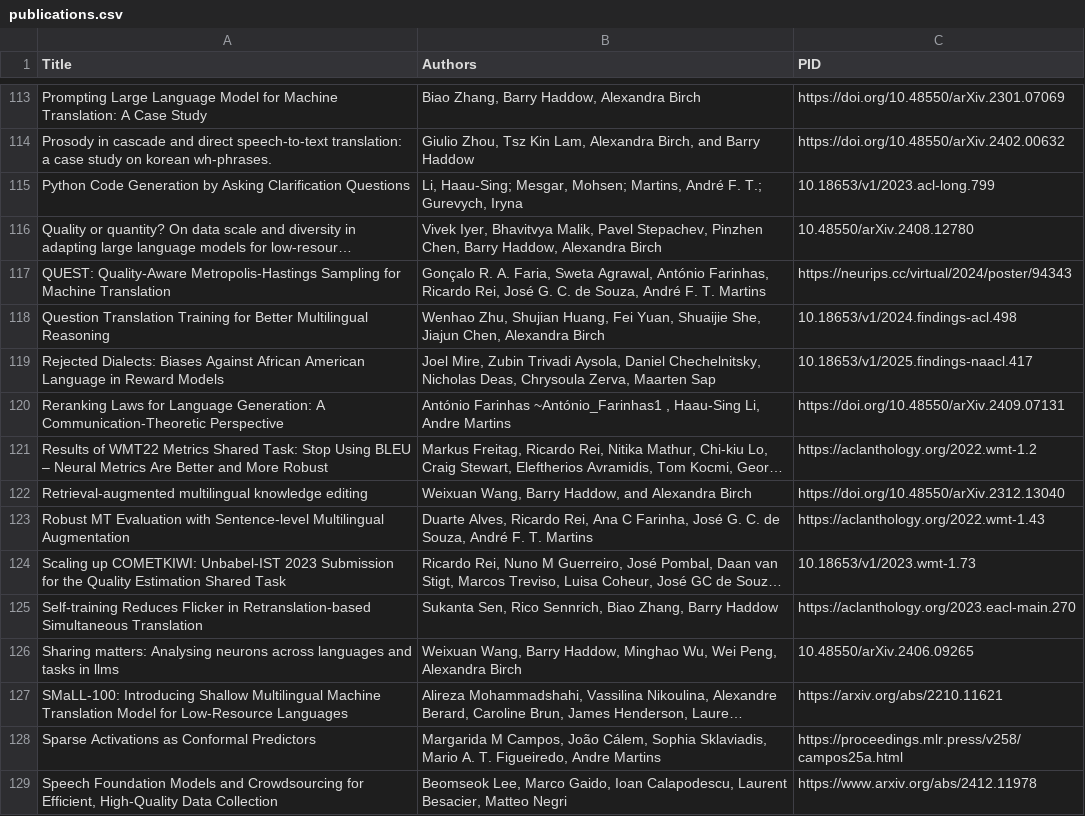
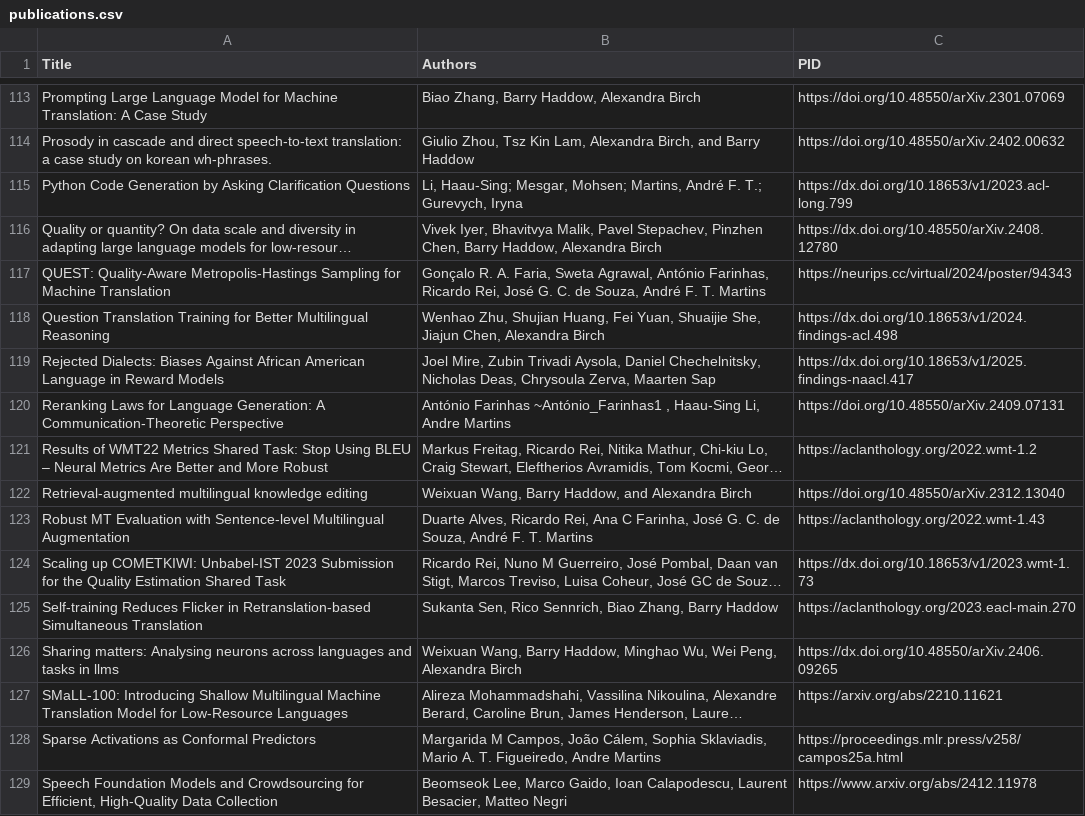
Before and after one commit to utter-project/output, a CSV file: data/publications.csv, drawn as a sheet; only a part is shown, gaps mark what is left out; long unchanged cells end in …; the diff covers the shown part only; the diff names each change by its address in the sheet, - before the commit and + after, or states it on an @@ line.

```diff
--- a/data/publications.csv
+++ b/data/publications.csv
-C115 (PID): 10.18653/v1/2023.acl-long.799
+C115 (PID): https://dx.doi.org/10.18653/v1/2023.acl-long.799
-C116 (PID): 10.48550/arXiv.2408.12780
+C116 (PID): https://dx.doi.org/10.48550/arXiv.2408.12780
-C118 (PID): 10.18653/v1/2024.findings-acl.498
+C118 (PID): https://dx.doi.org/10.18653/v1/2024.findings-acl.498
-C119 (PID): 10.18653/v1/2025.findings-naacl.417
+C119 (PID): https://dx.doi.org/10.18653/v1/2025.findings-naacl.417
-C124 (PID): 10.18653/v1/2023.wmt-1.73
+C124 (PID): https://dx.doi.org/10.18653/v1/2023.wmt-1.73
-C126 (PID): 10.48550/arXiv.2406.09265
+C126 (PID): https://dx.doi.org/10.48550/arXiv.2406.09265
```
Also changed, not shown: 79 edited cells elsewhere in this file, 3 other files.
